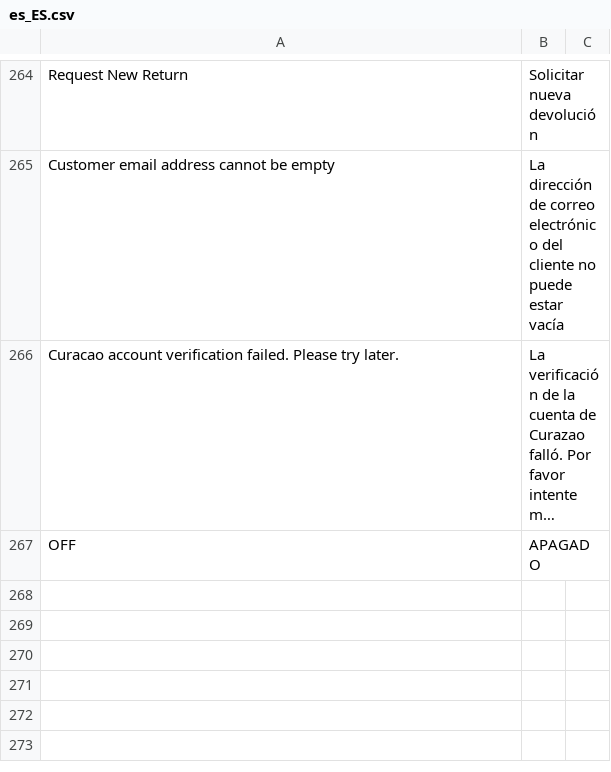
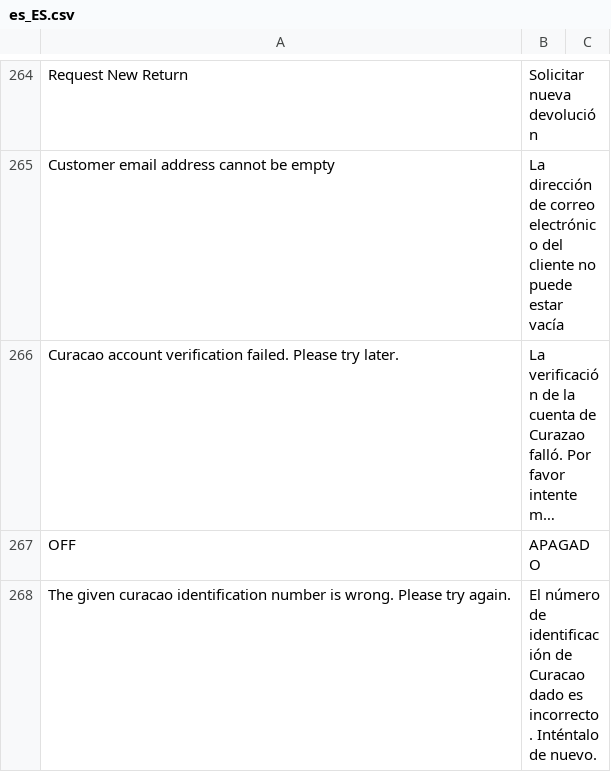
Before and after one commit to hanghua2017/icuracao-dev, a CSV file: app/design/frontend/Dyode/curacao/i18n/es_ES.csv, drawn as a sheet; only a part is shown, gaps mark what is left out; long unchanged cells end in …; the diff names each change by its address in the sheet, - before the commit and + after, or states it on an @@ line.

Commit message:
changes

```diff
--- a/app/design/frontend/Dyode/curacao/i18n/es_ES.csv
+++ b/app/design/frontend/Dyode/curacao/i18n/es_ES.csv
+row 268: The given curacao identification number is wrong. Please try again. | El número de identificación de Curacao dado es incorrecto. Inténtalo de nuevo.
```
